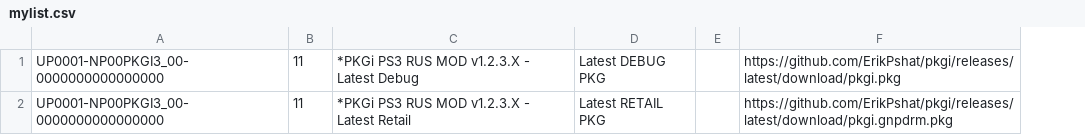
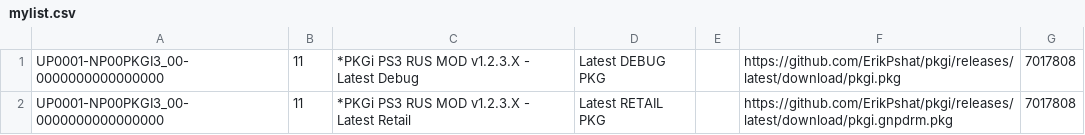
Before and after one commit to ErikPshat/pkgi, a CSV file: mylist.csv, drawn as a sheet; the diff names each change by its address in the sheet, - before the commit and + after, or states it on an @@ line.

Commit message:
Update mylist.csv

```diff
--- a/mylist.csv
+++ b/mylist.csv
+column G, rows 1-2: 7017808 | 7017808
```
